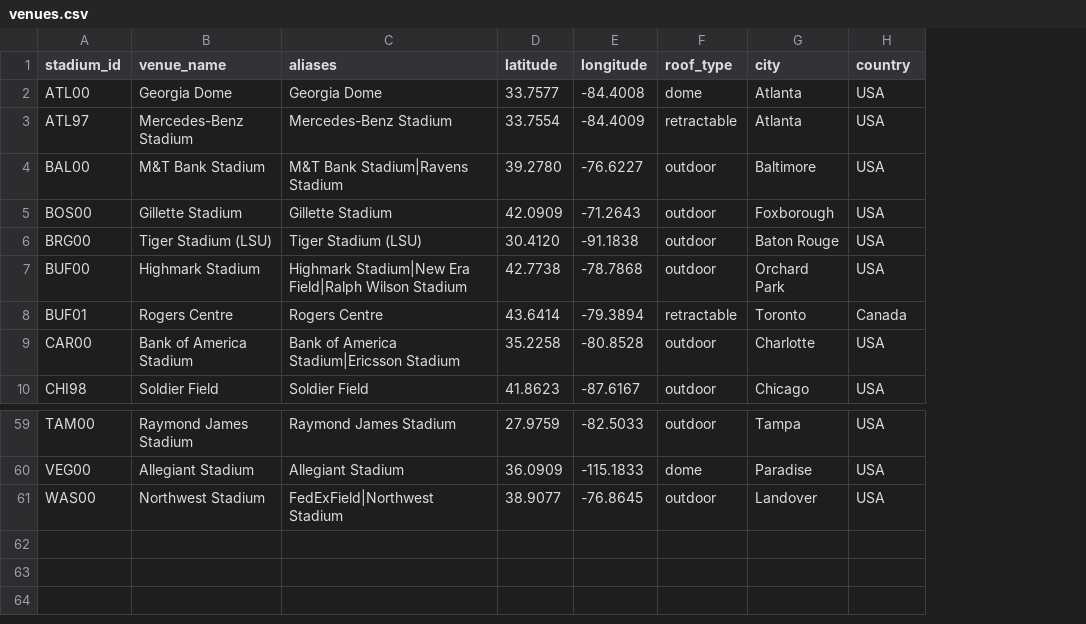
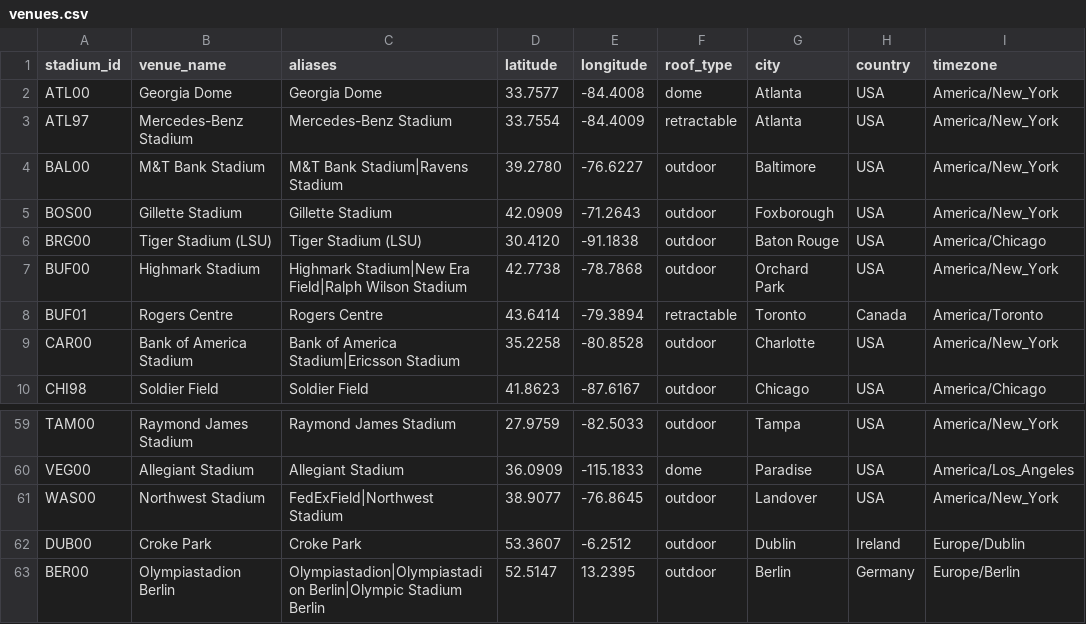
Before and after one commit to mhanson13/nfl-predictions, a CSV file: data/reference/venues.csv, drawn as a sheet; only a part is shown, gaps mark what is left out; the diff names each change by its address in the sheet, - before the commit and + after, or states it on an @@ line.

```diff
--- a/data/reference/venues.csv
+++ b/data/reference/venues.csv
+column I (timezone), rows 2-10: America/New_York | America/New_York | America/New_York | America/New_York | America/Chicago | America/New_York | America/Toronto | America/New_York | America/Chicago; rows 59-61: America/New_York | America/Los_Angeles | America/New_York
+row 62: DUB00 | Croke Park | Croke Park | 53.3607 | -6.2512 | outdoor | Dublin | Ireland | Europe/Dublin
+row 63: BER00 | Olympiastadion Berlin | Olympiastadion|Olympiastadion Berlin|Olympic Stadium Berlin | 52.5147 | 13.2395 | outdoor | Berlin | Germany | Europe/Berlin
```
Also changed, not shown: 5 other files.
